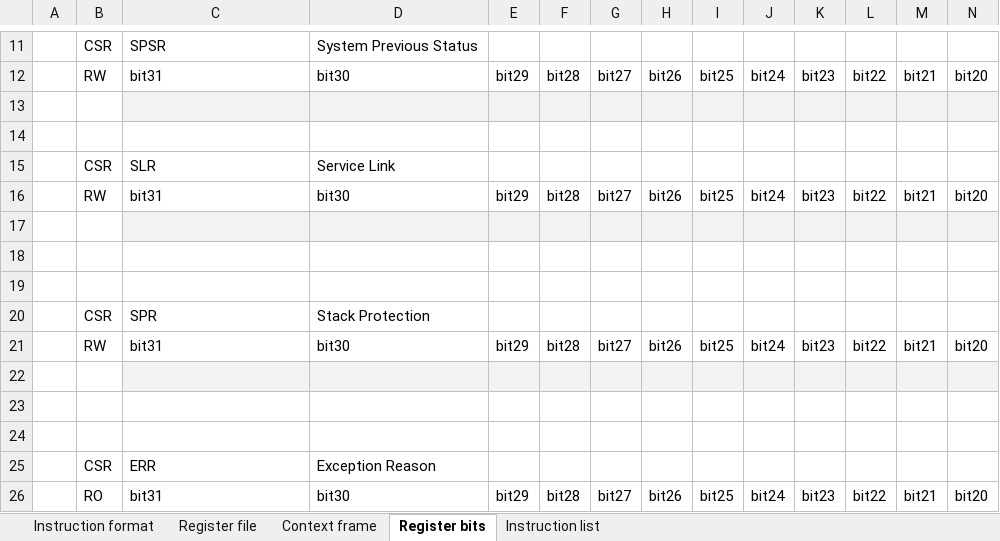
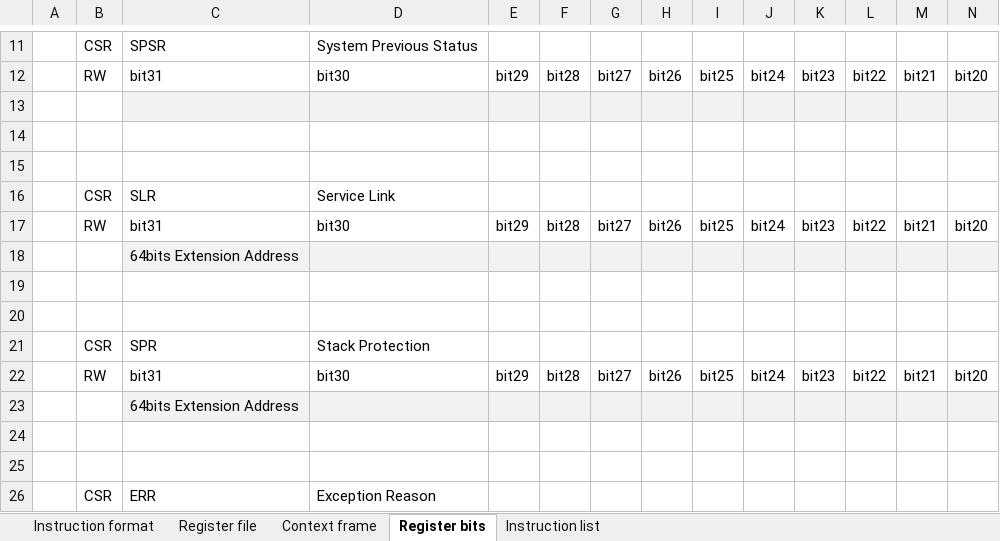
Before and after one commit to duanlin/loneRISC, an Excel workbook: RiscISAv1.3.xlsx, sheet Register bits, drawn as a sheet; only a part is shown, gaps mark what is left out; the shorter side is filled out with more unchanged rows; values as stored, in another font and other column widths than the file's, no borders; addresses are those after the commit; rows hold the shown columns only; the diff covers the shown part only; the diff names each change by its address in the sheet, - before the commit and + after, or states it on an @@ line.

```diff
--- a/RiscISAv1.3.xlsx (sheet Register bits)
+++ b/RiscISAv1.3.xlsx (sheet Register bits)
+row 15: (empty)
-C18: (empty)
+C18: 64bits Extension Address
-C23: (empty)
+C23: 64bits Extension Address
```
Also changed, not shown: 15 added rows, 8 edited cells and cell formats elsewhere in this sheet.
